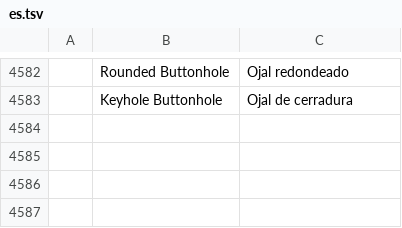
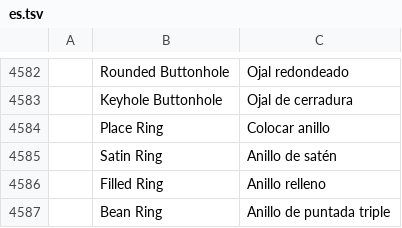
Before and after one commit to SiteSentrix/StitchFoundry, a TSV file: crates/ui-egui/src/i18n/es.tsv, drawn as a sheet; only a part is shown, gaps mark what is left out; the diff names each change by its address in the sheet, - before the commit and + after, or states it on an @@ line.

```diff
--- a/crates/ui-egui/src/i18n/es.tsv
+++ b/crates/ui-egui/src/i18n/es.tsv
+row 4584:  | Place Ring | Colocar anillo
+row 4585:  | Satin Ring | Anillo de satén
+row 4586:  | Filled Ring | Anillo relleno
+row 4587:  | Bean Ring | Anillo de puntada triple
```
Also changed, not shown: crates/ui-egui/src/i18n/cs.tsv, crates/ui-egui/src/i18n/it.tsv, 16 other files.
